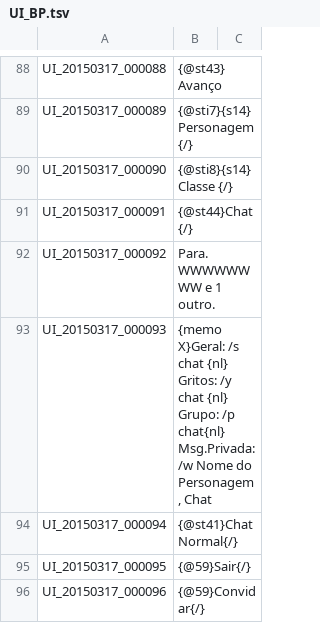
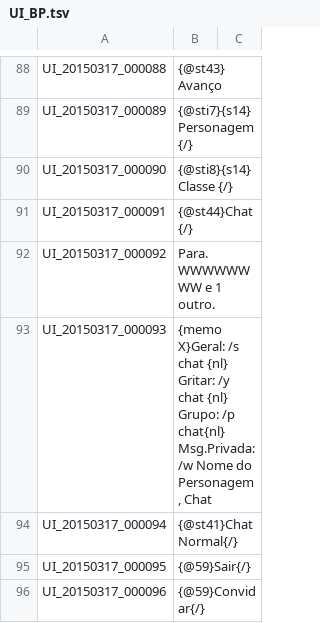
Before and after one commit to BrasilToS/PortugueseTranslation, a TSV file: UI_BP.tsv, drawn as a sheet; only a part is shown, gaps mark what is left out.

Commit message:
Update UI_BP.tsv

```diff
--- a/UI_BP.tsv
+++ b/UI_BP.tsv
@@ -92,3 +92,3 @@ UI_20150317_000091	{@st44}Chat{/}
 UI_20150317_000092	Para. WWWWWWWW e 1 outro.
-UI_20150317_000093	{memo X}Geral: /s chat {nl} Gritos: /y chat {nl} Grupo: /p chat{nl} Msg.Privada: /w Nome do Personagem, Chat
+UI_20150317_000093	{memo X}Geral: /s chat {nl} Gritar: /y chat {nl} Grupo: /p chat{nl} Msg.Privada: /w Nome do Personagem, Chat
 UI_20150317_000094	{@st41}Chat Normal{/}
```
